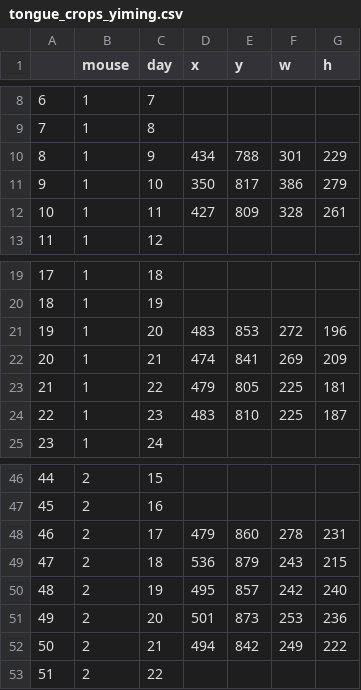
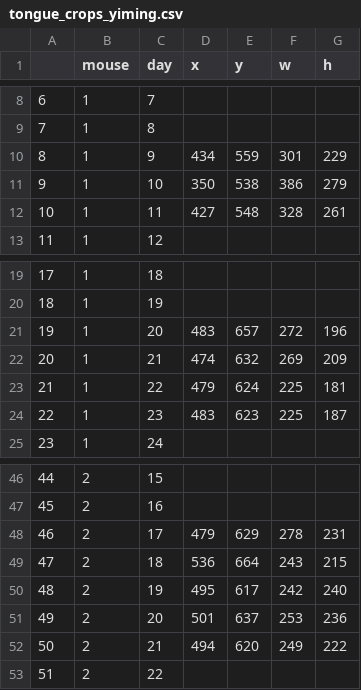
Before and after one commit to yz753/nolanlab-dlc, a CSV file: yiming_crops/tongue_crops_yiming.csv, drawn as a sheet; only a part is shown, gaps mark what is left out.

Commit message:
Test cropping coords

```diff
--- a/yiming_crops/tongue_crops_yiming.csv
+++ b/yiming_crops/tongue_crops_yiming.csv
@@ -9,5 +9,5 @@
 7,1,8,,,,
-8,1,9,434,788,301,229
-9,1,10,350,817,386,279
-10,1,11,427,809,328,261
+8,1,9,434,559,301,229
+9,1,10,350,538,386,279
+10,1,11,427,548,328,261
 11,1,12,,,,
@@ -20,6 +20,6 @@
 18,1,19,,,,
-19,1,20,483,853,272,196
-20,1,21,474,841,269,209
-21,1,22,479,805,225,181
-22,1,23,483,810,225,187
+19,1,20,483,657,272,196
+20,1,21,474,632,269,209
+21,1,22,479,624,225,181
+22,1,23,483,623,225,187
 23,1,24,,,,
@@ -47,7 +47,7 @@
 45,2,16,,,,
-46,2,17,479,860,278,231
-47,2,18,536,879,243,215
-48,2,19,495,857,242,240
-49,2,20,501,873,253,236
-50,2,21,494,842,249,222
+46,2,17,479,629,278,231
+47,2,18,536,664,243,215
+48,2,19,495,617,242,240
+49,2,20,501,637,253,236
+50,2,21,494,620,249,222
 51,2,22,,,,
```
